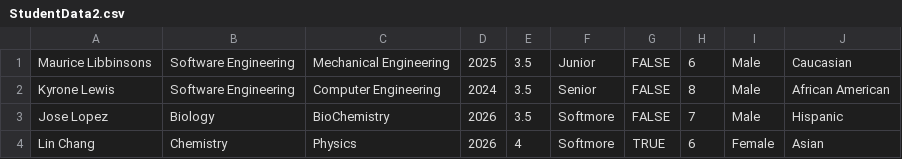
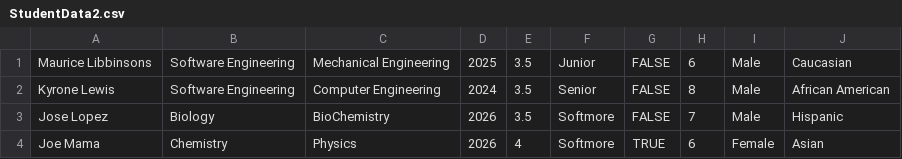
Before and after one commit to sky-jo/ReworkedMatchingEngine, a CSV file: csvs/StudentData2.csv, drawn as a sheet.

```diff
--- a/csvs/StudentData2.csv
+++ b/csvs/StudentData2.csv
@@ -3,2 +3,2 @@ Kyrone Lewis,Software Engineering,Computer Engineering,2024,3.5,Senior,FALSE,8,M
 Jose Lopez,Biology,BioChemistry,2026,3.5,Softmore,FALSE,7,Male,Hispanic
-Lin Chang,Chemistry,Physics,2026,4,Softmore,TRUE,6,Female,Asian
+Joe Mama,Chemistry,Physics,2026,4,Softmore,TRUE,6,Female,Asian
```
Also changed, not shown: csvs/ScholarshipData4.csv, 4 other files.
